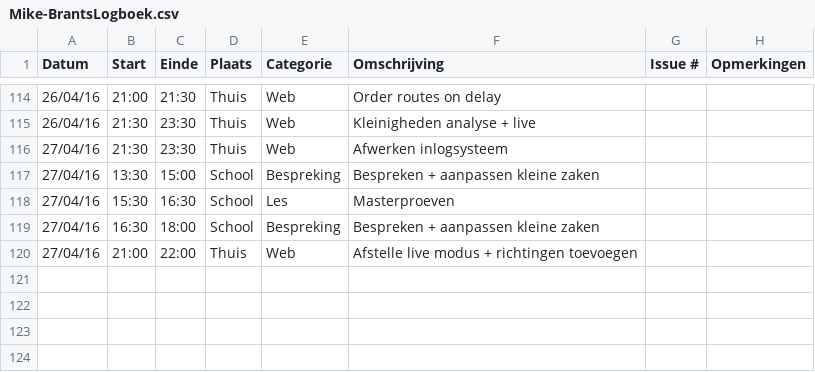
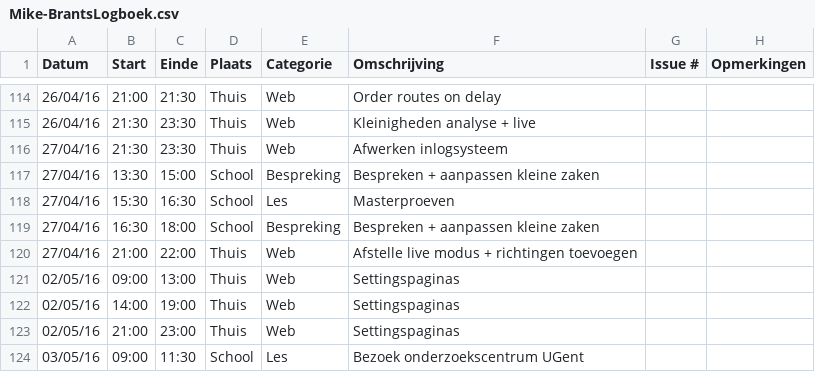
Before and after one commit to ghentlivinglab/Traffic-Travel-Time-Analyzer-2, a CSV file: Mike-BrantsLogboek.csv, drawn as a sheet; only a part is shown, gaps mark what is left out; the diff names each change by its address in the sheet, - before the commit and + after, or states it on an @@ line.

Commit message:
add settings + update analyse + error pages

```diff
--- a/Mike-BrantsLogboek.csv
+++ b/Mike-BrantsLogboek.csv
+row 121: 02/05/16 | 09:00 | 13:00 | Thuis | Web | Settingspaginas
+row 122: 02/05/16 | 14:00 | 19:00 | Thuis | Web | Settingspaginas
+row 123: 02/05/16 | 21:00 | 23:00 | Thuis | Web | Settingspaginas
+row 124: 03/05/16 | 09:00 | 11:30 | School | Les | Bezoek onderzoekscentrum UGent
```
Also changed, not shown: 38 other files.
